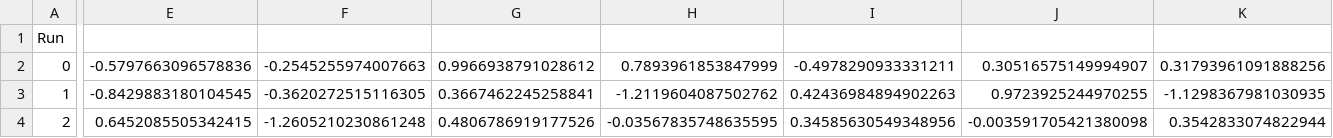
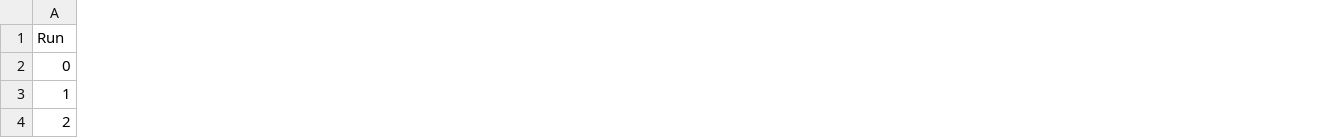
Before and after one commit to MikeLrUC/EC-Project, a CSV file: src/data/log/default_best.csv, drawn as a sheet; only a part is shown, gaps mark what is left out; the diff covers the shown part only; the diff names each change by its address in the sheet, - before the commit and + after, or states it on an @@ line.

```diff
--- a/src/data/log/default_best.csv
+++ b/src/data/log/default_best.csv
-column E, rows 2-4: -0.5797663096578836 | -0.8429883180104545 | 0.6452085505342415
-column F, rows 2-4: -0.2545255974007663 | -0.3620272515116305 | -1.2605210230861248
-column G, rows 2-4: 0.9966938791028612 | 0.3667462245258841 | 0.4806786919177526
-column H, rows 2-4: 0.7893961853847999 | -1.2119604087502762 | -0.03567835748635595
-column I, rows 2-4: -0.4978290933331211 | 0.42436984894902263 | 0.34585630549348956
-column J, rows 2-4: 0.30516575149994907 | 0.9723925244970255 | -0.003591705421380098
-column K, rows 2-4: 0.31793961091888256 | -1.1298367981030935 | 0.3542833074822944
```
Also changed, not shown: 2 removed columns and 9 edited cells elsewhere in this file, src/data/log/sa_best.csv, 20 other files.
